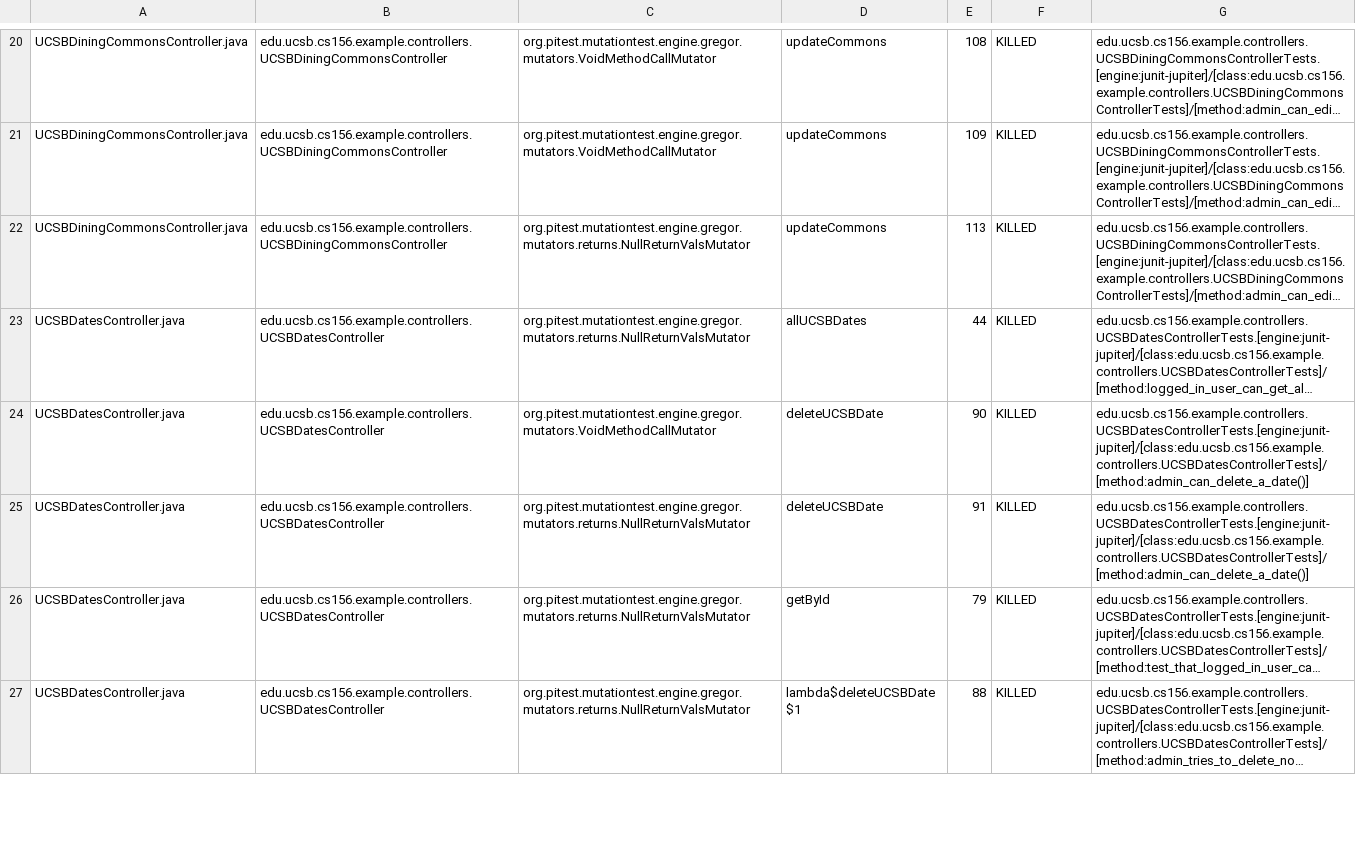
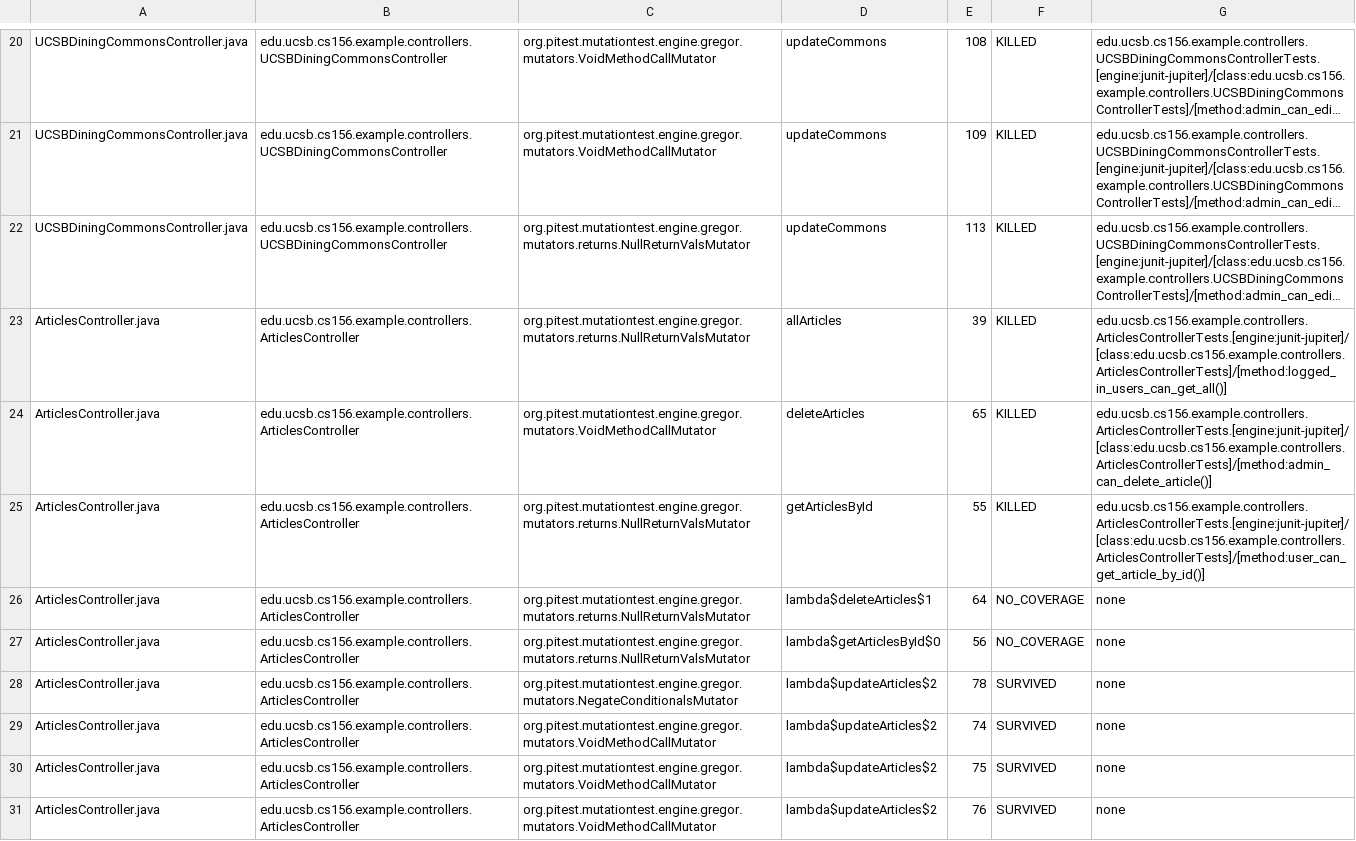
Before and after one commit to ucsb-cs156-w24/team02-w24-5pm-1, a CSV file: pitest/mutations.csv, drawn as a sheet; only a part is shown, gaps mark what is left out; the shorter side is filled out with more unchanged rows; long unchanged cells end in …; the diff covers the shown part only; the diff names each change by its address in the sheet, - before the commit and + after, or states it on an @@ line.

Commit message:
Deploying to gh-pages from @ ucsb-cs156-w24/team02-w24-5pm-1@7e95cb55f54deacf0a7fd5c7252fe1d2a133ac98 🚀

```diff
--- a/pitest/mutations.csv
+++ b/pitest/mutations.csv
+row 23: ArticlesController.java | edu.ucsb.cs156.example.controllers.ArticlesController | org.pitest.mutationtest.engine.gregor.mutators.returns.NullReturnValsMutator | allArticles | 39 | KILLED | edu.ucsb.cs156.example.controllers.ArticlesControllerTests.[engine:junit-jupiter]/[class:edu.ucsb.cs156.example.controllers.ArticlesControllerTests]/[method:logged_in_users_can_get_all()]
+row 24: ArticlesController.java | edu.ucsb.cs156.example.controllers.ArticlesController | org.pitest.mutationtest.engine.gregor.mutators.VoidMethodCallMutator | deleteArticles | 65 | KILLED | edu.ucsb.cs156.example.controllers.ArticlesControllerTests.[engine:junit-jupiter]/[class:edu.ucsb.cs156.example.controllers.ArticlesControllerTests]/[method:admin_can_delete_article()]
+row 25: ArticlesController.java | edu.ucsb.cs156.example.controllers.ArticlesController | org.pitest.mutationtest.engine.gregor.mutators.returns.NullReturnValsMutator | getArticlesById | 55 | KILLED | edu.ucsb.cs156.example.controllers.ArticlesControllerTests.[engine:junit-jupiter]/[class:edu.ucsb.cs156.example.controllers.ArticlesControllerTests]/[method:user_can_get_article_by_id()]
+row 26: ArticlesController.java | edu.ucsb.cs156.example.controllers.ArticlesController | org.pitest.mutationtest.engine.gregor.mutators.returns.NullReturnValsMutator | lambda$deleteArticles$1 | 64 | NO_COVERAGE | none
+row 27: ArticlesController.java | edu.ucsb.cs156.example.controllers.ArticlesController | org.pitest.mutationtest.engine.gregor.mutators.returns.NullReturnValsMutator | lambda$getArticlesById$0 | 56 | NO_COVERAGE | none
+row 28: ArticlesController.java | edu.ucsb.cs156.example.controllers.ArticlesController | org.pitest.mutationtest.engine.gregor.mutators.NegateConditionalsMutator | lambda$updateArticles$2 | 78 | SURVIVED | none
+row 29: ArticlesController.java | edu.ucsb.cs156.example.controllers.ArticlesController | org.pitest.mutationtest.engine.gregor.mutators.VoidMethodCallMutator | lambda$updateArticles$2 | 74 | SURVIVED | none
+row 30: ArticlesController.java | edu.ucsb.cs156.example.controllers.ArticlesController | org.pitest.mutationtest.engine.gregor.mutators.VoidMethodCallMutator | lambda$updateArticles$2 | 75 | SURVIVED | none
+row 31: ArticlesController.java | edu.ucsb.cs156.example.controllers.ArticlesController | org.pitest.mutationtest.engine.gregor.mutators.VoidMethodCallMutator | lambda$updateArticles$2 | 76 | SURVIVED | none
```
Also changed, not shown: 8 added rows and 1 edited cell elsewhere in this file, 14 other files.
